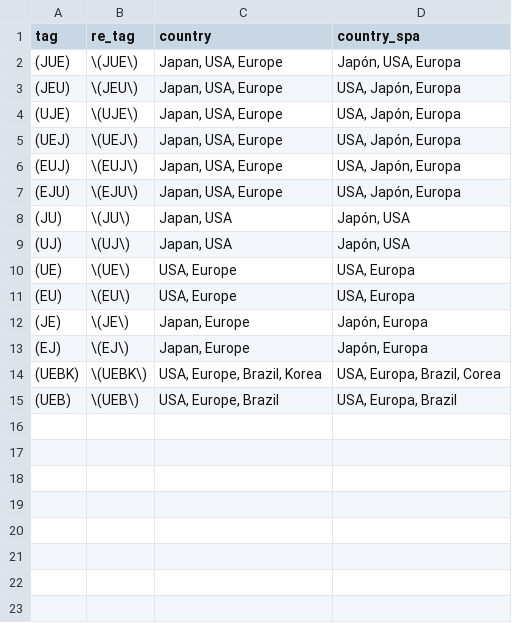
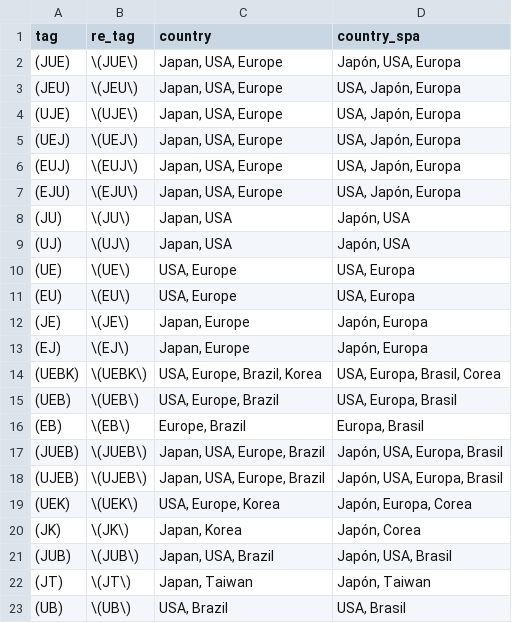
Before and after one commit to juanarbotti/romlib, a CSV file: romlib/data/gc_country_combinations.csv, drawn as a sheet.

```diff
--- a/romlib/data/gc_country_combinations.csv
+++ b/romlib/data/gc_country_combinations.csv
@@ -13,3 +13,11 @@ tag,re_tag,country,country_spa
 (EJ),\(EJ\),"Japan, Europe","Japón, Europa"
-(UEBK),\(UEBK\),"USA, Europe, Brazil, Korea","USA, Europa, Brazil, Corea"
-(UEB),\(UEB\),"USA, Europe, Brazil","USA, Europa, Brazil"
+(UEBK),\(UEBK\),"USA, Europe, Brazil, Korea","USA, Europa, Brasil, Corea"
+(UEB),\(UEB\),"USA, Europe, Brazil","USA, Europa, Brasil",
+(EB),\(EB\),"Europe, Brazil","Europa, Brasil"
+(JUEB),\(JUEB\),"Japan, USA, Europe, Brazil","Japón, USA, Europa, Brasil"
+(UJEB),\(UJEB\),"Japan, USA, Europe, Brazil","Japón, USA, Europa, Brasil"
+(UEK),\(UEK\),"USA, Europe, Korea","Japón, Europa, Corea",
+(JK),\(JK\),"Japan, Korea","Japón, Corea",
+(JUB),\(JUB\),"Japan, USA, Brazil","Japón, USA, Brasil"
+(JT),\(JT\),"Japan, Taiwan","Japón, Taiwan"
+(UB),\(UB\),"USA, Brazil","USA, Brasil"
```
Also changed, not shown: romlib/data/gc_country_unofficial.csv, romlib/data/gc_universal.csv, 8 other files.
